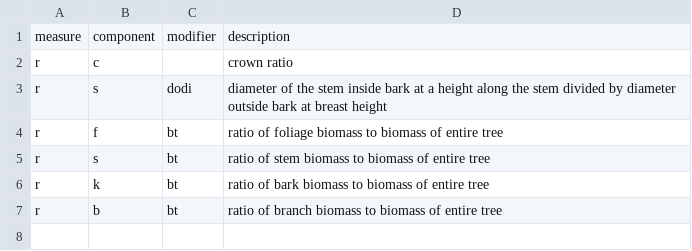
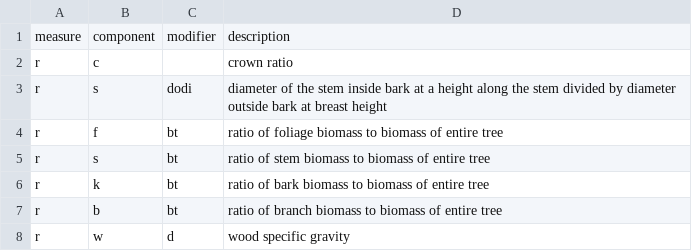
Before and after one commit to allometric/allometric, a CSV file: inst/variable_defs/r.csv, drawn as a sheet.

```diff
--- a/inst/variable_defs/r.csv
+++ b/inst/variable_defs/r.csv
@@ -7 +7,2 @@ r,k,bt,ratio of bark biomass to biomass of entire tree
 r,b,bt,ratio of branch biomass to biomass of entire tree
+r,w,d,wood specific gravity
```
Also changed, not shown: inst/model_ids.csv, 11 other files.
